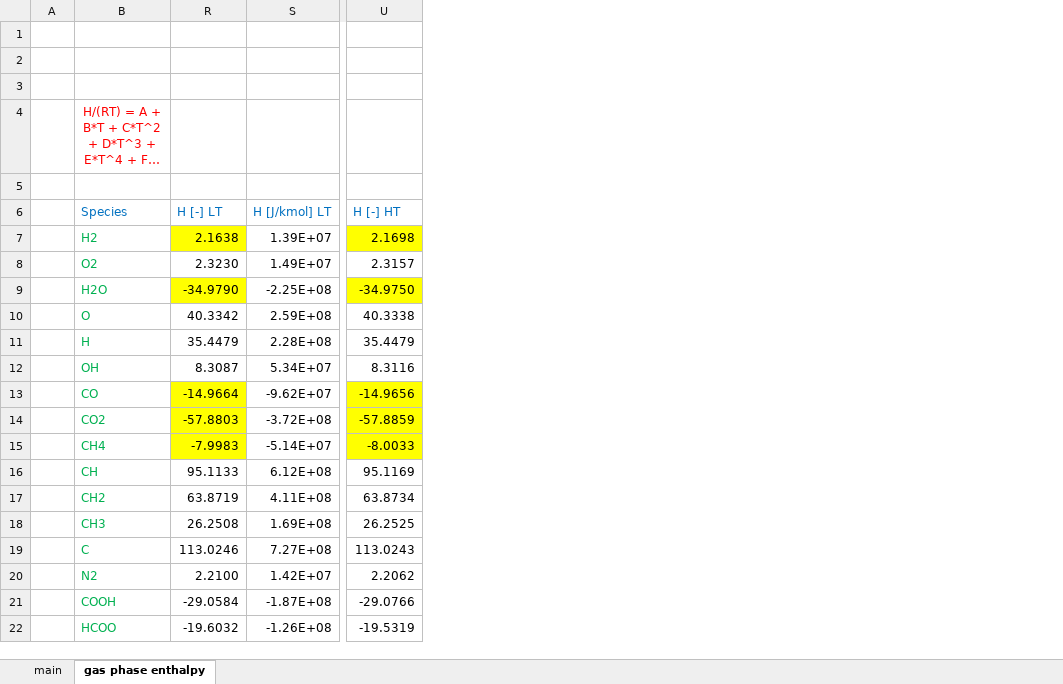
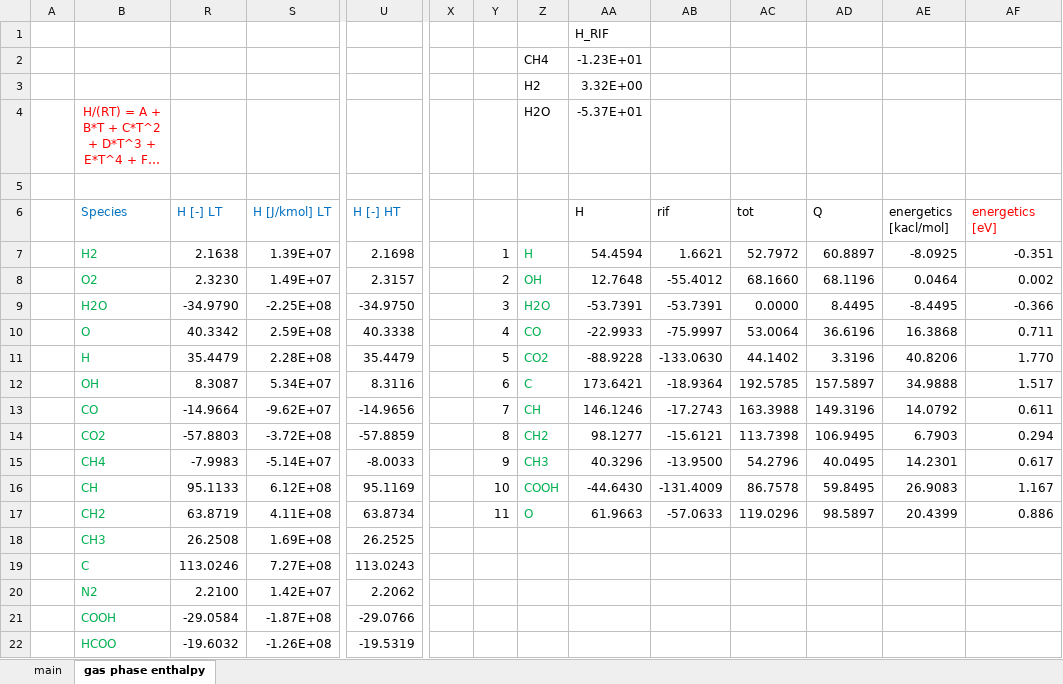
Before and after one commit to mstamatakis/ZacrosInputUBIQEP, an Excel workbook: calc UBI-QEP per Matlab.xlsx, sheet gas phase enthalpy, drawn as a sheet; only a part is shown, gaps mark what is left out; long unchanged cells end in …; values as stored, in another font and other column widths than the file's, no borders; rows hold the shown columns only; the diff names each change by its address in the sheet, - before the commit and + after, or states it on an @@ line.

```diff
--- a/calc UBI-QEP per Matlab.xlsx (sheet gas phase enthalpy)
+++ b/calc UBI-QEP per Matlab.xlsx (sheet gas phase enthalpy)
+column X, empty
+column Y, rows 7-17: 1 | 2 | 3 | 4 | 5 | 6 | 7 | 8 | 9 | 10 | 11
+column Z, rows 2-17: CH4 | H2 | H2O |  |  | H | OH | H2O | CO | CO2 | C | CH | CH2 | CH3 | COOH | O
+column AA (H), rows 1-4: H_RIF | -1.23E+01 | 3.32E+00 | -5.37E+01; rows 7-17: 54.4594 | 12.7648 | -53.7391 | -22.9933 | -88.9228 | 173.6421 | 146.1246 | 98.1277 | 40.3296 | -44.6430 | 61.9663
+column AB (rif), rows 7-17: 1.6621 | -55.4012 | -53.7391 | -75.9997 | -133.0630 | -18.9364 | -17.2743 | -15.6121 | -13.9500 | -131.4009 | -57.0633
+column AC (tot), rows 7-17: 52.7972 | 68.1660 | 0.0000 | 53.0064 | 44.1402 | 192.5785 | 163.3988 | 113.7398 | 54.2796 | 86.7578 | 119.0296
+column AD (Q), rows 7-17: 60.8897 | 68.1196 | 8.4495 | 36.6196 | 3.3196 | 157.5897 | 149.3196 | 106.9495 | 40.0495 | 59.8495 | 98.5897
+column AE (energetics [kacl/mol]), rows 7-17: -8.0925 | 0.0464 | -8.4495 | 16.3868 | 40.8206 | 34.9888 | 14.0792 | 6.7903 | 14.2301 | 26.9083 | 20.4399
+column AF (energetics [eV]), rows 7-17: -0.351 | 0.002 | -0.366 | 0.711 | 1.770 | 1.517 | 0.611 | 0.294 | 0.617 | 1.167 | 0.886
-row 2: (empty)
+row 2:  |  |  |  |  |  |  | CH4 | -1.23E+01
-row 3: (empty)
+row 3:  |  |  |  |  |  |  | H2 | 3.32E+00
-R7 fill: #FFFF00
+R7 fill: none
-U7 fill: #FFFF00
+U7 fill: none
-R9 fill: #FFFF00
+R9 fill: none
-U9 fill: #FFFF00
+U9 fill: none
-R13:R15 fill: #FFFF00
+R13:R15 fill: none
-U13:U15 fill: #FFFF00
+U13:U15 fill: none
```
Also changed, not shown: 6 other files.
